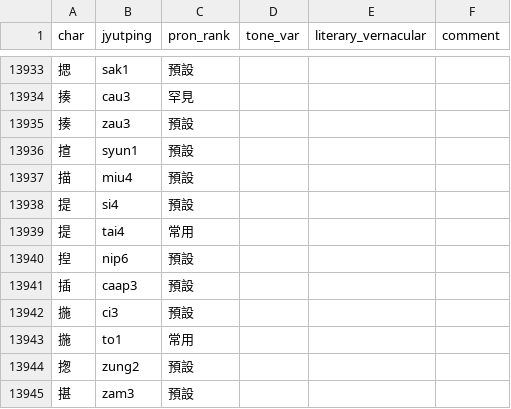
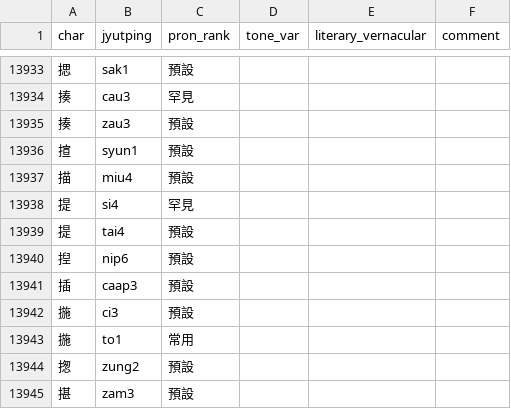
Before and after one commit to CanCLID/rime-cantonese-upstream, a CSV file: char.csv, drawn as a sheet; only a part is shown, gaps mark what is left out.

Commit message:
修正「提」發音

```diff
--- a/char.csv
+++ b/char.csv
@@ -13937,4 +13937,4 @@ char,jyutping,pron_rank,tone_var,literary_vernacular,comment
 描,miu4,預設,,,
-提,si4,預設,,,
-提,tai4,常用,,,
+提,si4,罕見,,,
+提,tai4,預設,,,
 揑,nip6,預設,,,
```
